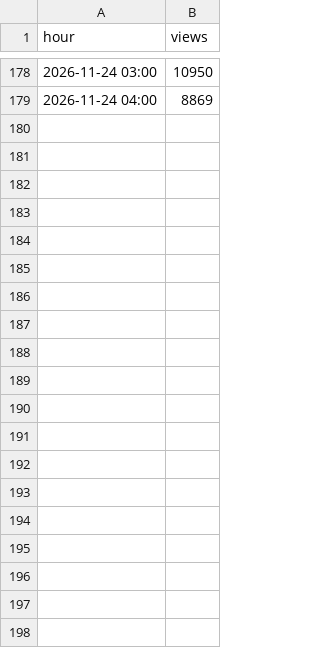
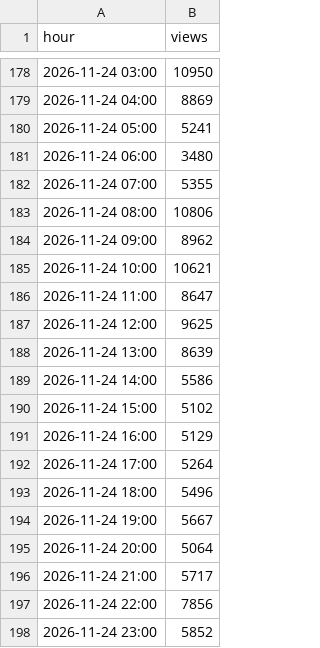
Before and after one commit to BChen000/ytracker, a CSV file: studio/funhouse67/studio-hours.csv, drawn as a sheet; only a part is shown, gaps mark what is left out; the diff covers the shown part only; the diff names each change by its address in the sheet, - before the commit and + after, or states it on an @@ line.

```diff
--- a/studio/funhouse67/studio-hours.csv
+++ b/studio/funhouse67/studio-hours.csv
+row 180: 2026-11-24 05:00 | 5241
+row 181: 2026-11-24 06:00 | 3480
+row 182: 2026-11-24 07:00 | 5355
+row 183: 2026-11-24 08:00 | 10806
+row 184: 2026-11-24 09:00 | 8962
+row 185: 2026-11-24 10:00 | 10621
+row 186: 2026-11-24 11:00 | 8647
+row 187: 2026-11-24 12:00 | 9625
+row 188: 2026-11-24 13:00 | 8639
+row 189: 2026-11-24 14:00 | 5586
+row 190: 2026-11-24 15:00 | 5102
+row 191: 2026-11-24 16:00 | 5129
+row 192: 2026-11-24 17:00 | 5264
+row 193: 2026-11-24 18:00 | 5496
+row 194: 2026-11-24 19:00 | 5667
+row 195: 2026-11-24 20:00 | 5064
+row 196: 2026-11-24 21:00 | 5717
+row 197: 2026-11-24 22:00 | 7856
+row 198: 2026-11-24 23:00 | 5852
```
Also changed, not shown: 28 added rows elsewhere in this file.
